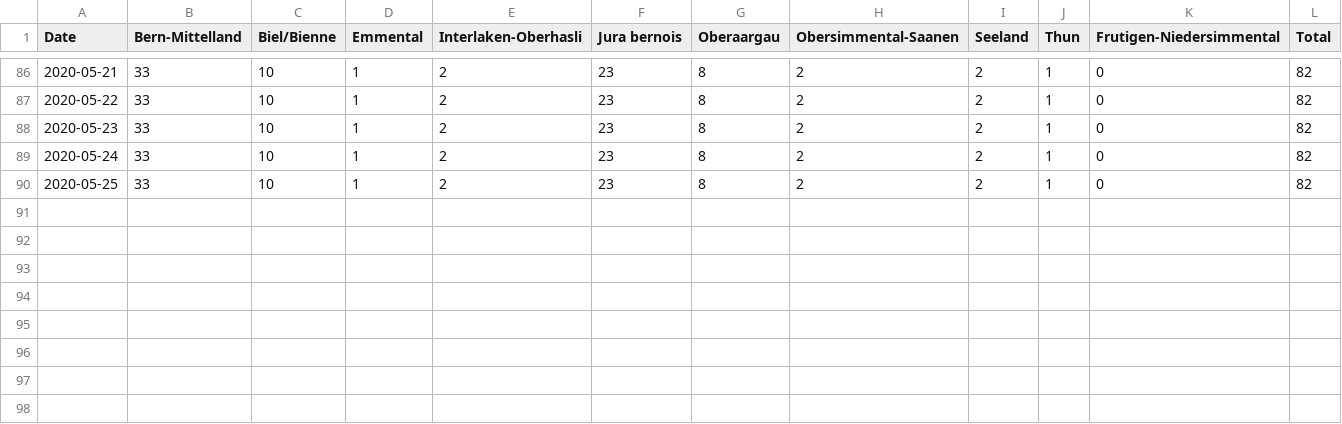
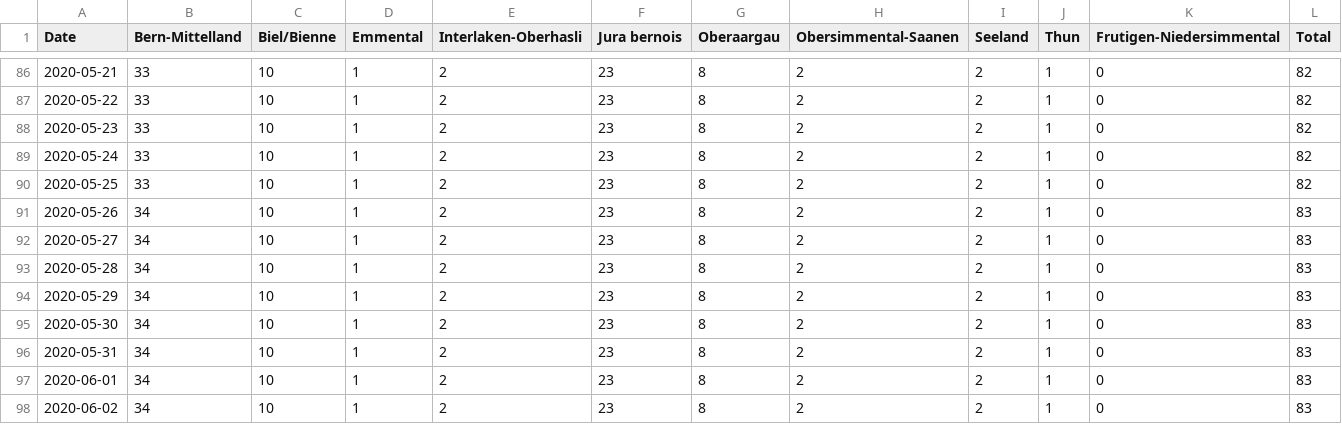
Before and after one commit to daenuprobst/covid19-data-be, a CSV file: fatalities.csv, drawn as a sheet; only a part is shown, gaps mark what is left out; the diff names each change by its address in the sheet, - before the commit and + after, or states it on an @@ line.

```diff
--- a/fatalities.csv
+++ b/fatalities.csv
+row 91: 2020-05-26 | 34 | 10 | 1 | 2 | 23 | 8 | 2 | 2 | 1 | 0 | 83
+row 92: 2020-05-27 | 34 | 10 | 1 | 2 | 23 | 8 | 2 | 2 | 1 | 0 | 83
+row 93: 2020-05-28 | 34 | 10 | 1 | 2 | 23 | 8 | 2 | 2 | 1 | 0 | 83
+row 94: 2020-05-29 | 34 | 10 | 1 | 2 | 23 | 8 | 2 | 2 | 1 | 0 | 83
+row 95: 2020-05-30 | 34 | 10 | 1 | 2 | 23 | 8 | 2 | 2 | 1 | 0 | 83
+row 96: 2020-05-31 | 34 | 10 | 1 | 2 | 23 | 8 | 2 | 2 | 1 | 0 | 83
+row 97: 2020-06-01 | 34 | 10 | 1 | 2 | 23 | 8 | 2 | 2 | 1 | 0 | 83
+row 98: 2020-06-02 | 34 | 10 | 1 | 2 | 23 | 8 | 2 | 2 | 1 | 0 | 83
```
Also changed, not shown: age_distribution.csv, cases.csv, 4 other files.
